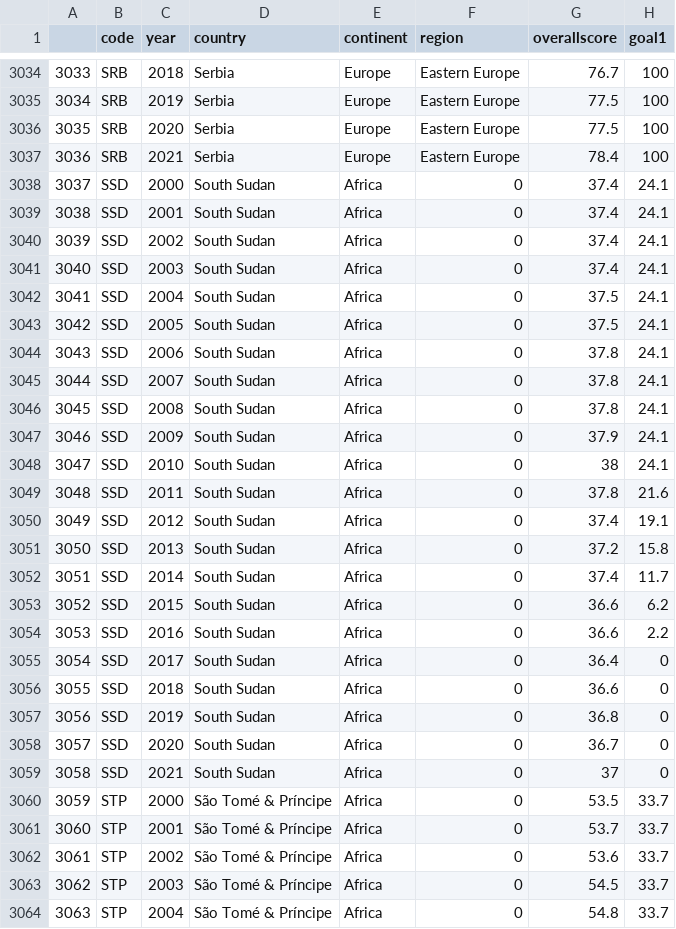
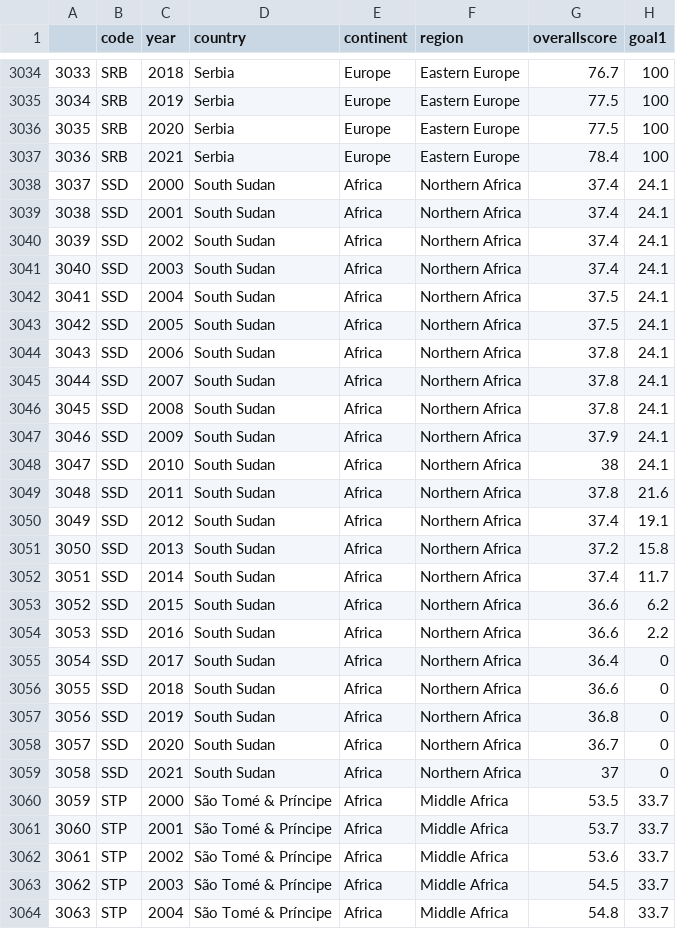
Before and after one commit to kirdol/DS-projecct, a CSV file: scripts/data/data_question3_1.csv, drawn as a sheet; only a part is shown, gaps mark what is left out; the diff covers the shown part only; the diff names each change by its address in the sheet, - before the commit and + after, or states it on an @@ line.

```diff
--- a/scripts/data/data_question3_1.csv
+++ b/scripts/data/data_question3_1.csv
-F3038:F3059 (region): 0
+F3038:F3059 (region): Northern Africa
-F3060:F3064 (region): 0
+F3060:F3064 (region): Middle Africa
```
Also changed, not shown: 127 edited cells elsewhere in this file, scripts/data/data_question1.csv, scripts/data/data_question3_2.csv, 1 other file.
